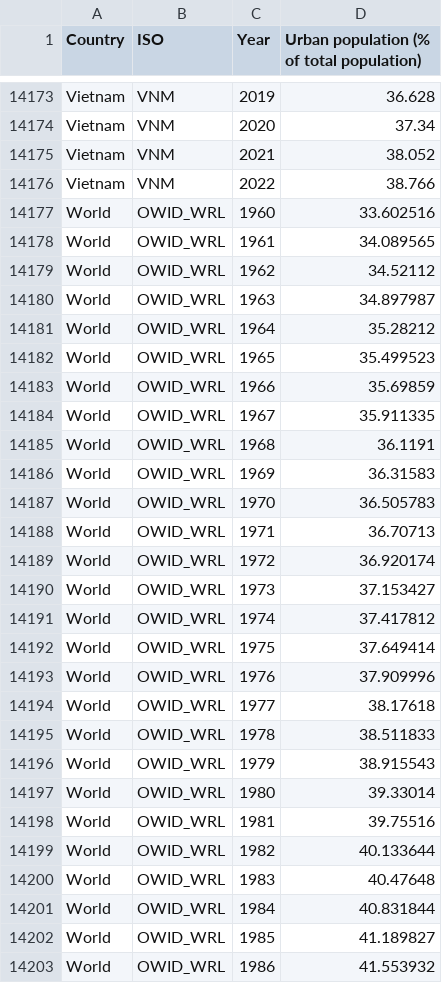
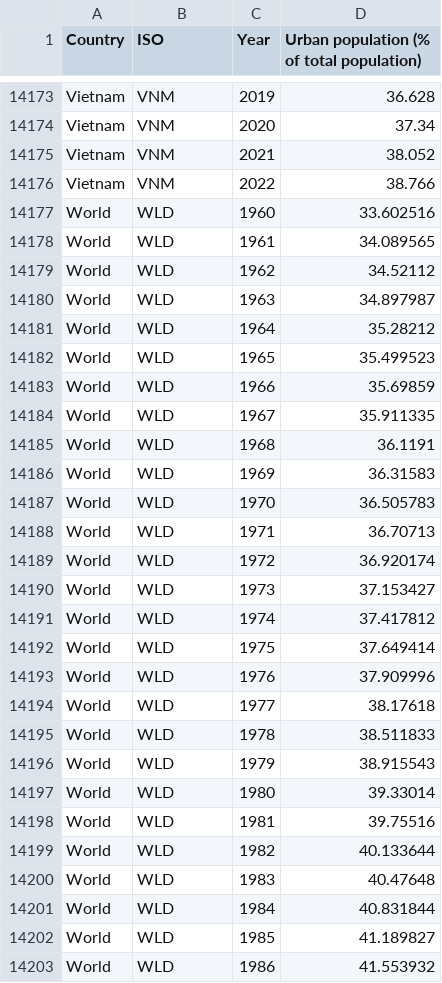
Before and after one commit to footparth/CO2_emissions_tracker, a CSV file: data/urban_population.csv, drawn as a sheet; only a part is shown, gaps mark what is left out; the diff covers the shown part only.

```diff
--- a/data/urban_population.csv
+++ b/data/urban_population.csv
@@ -14176,28 +14176,28 @@ Vietnam,VNM,2021,38.052
 Vietnam,VNM,2022,38.766
-World,OWID_WRL,1960,33.602516
-World,OWID_WRL,1961,34.089565
-World,OWID_WRL,1962,34.52112
-World,OWID_WRL,1963,34.897987
-World,OWID_WRL,1964,35.28212
-World,OWID_WRL,1965,35.499523
-World,OWID_WRL,1966,35.69859
-World,OWID_WRL,1967,35.911335
-World,OWID_WRL,1968,36.1191
-World,OWID_WRL,1969,36.31583
-World,OWID_WRL,1970,36.505783
-World,OWID_WRL,1971,36.70713
-World,OWID_WRL,1972,36.920174
-World,OWID_WRL,1973,37.153427
-World,OWID_WRL,1974,37.417812
-World,OWID_WRL,1975,37.649414
-World,OWID_WRL,1976,37.909996
-World,OWID_WRL,1977,38.17618
-World,OWID_WRL,1978,38.511833
-World,OWID_WRL,1979,38.915543
-World,OWID_WRL,1980,39.33014
-World,OWID_WRL,1981,39.75516
-World,OWID_WRL,1982,40.133644
-World,OWID_WRL,1983,40.47648
-World,OWID_WRL,1984,40.831844
-World,OWID_WRL,1985,41.189827
-World,OWID_WRL,1986,41.553932
+World,WLD,1960,33.602516
+World,WLD,1961,34.089565
+World,WLD,1962,34.52112
+World,WLD,1963,34.897987
+World,WLD,1964,35.28212
+World,WLD,1965,35.499523
+World,WLD,1966,35.69859
+World,WLD,1967,35.911335
+World,WLD,1968,36.1191
+World,WLD,1969,36.31583
+World,WLD,1970,36.505783
+World,WLD,1971,36.70713
+World,WLD,1972,36.920174
+World,WLD,1973,37.153427
+World,WLD,1974,37.417812
+World,WLD,1975,37.649414
+World,WLD,1976,37.909996
+World,WLD,1977,38.17618
+World,WLD,1978,38.511833
+World,WLD,1979,38.915543
+World,WLD,1980,39.33014
+World,WLD,1981,39.75516
+World,WLD,1982,40.133644
+World,WLD,1983,40.47648
+World,WLD,1984,40.831844
+World,WLD,1985,41.189827
+World,WLD,1986,41.553932
```
Also changed, not shown: 36 edited cells elsewhere in this file, data/Trade.csv, data/electricity_source.csv, 3 other files.
